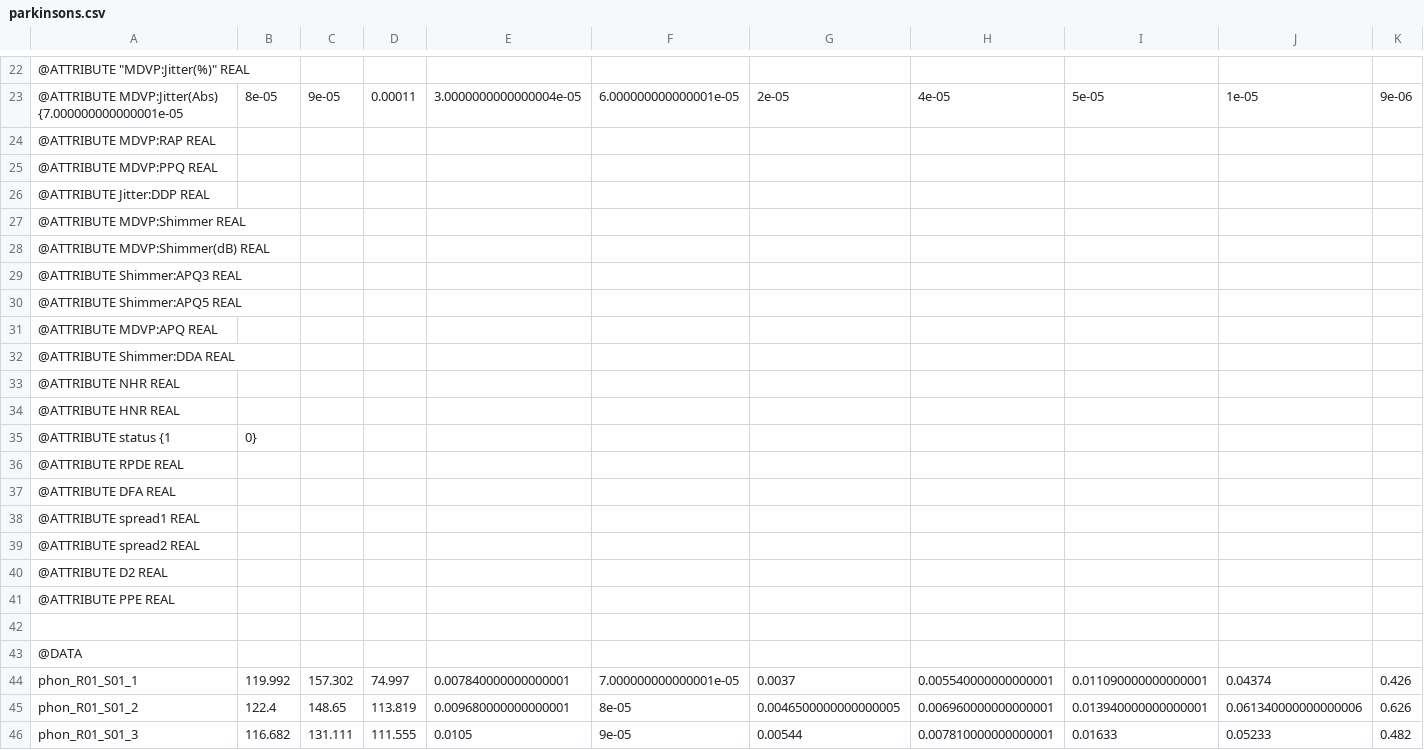
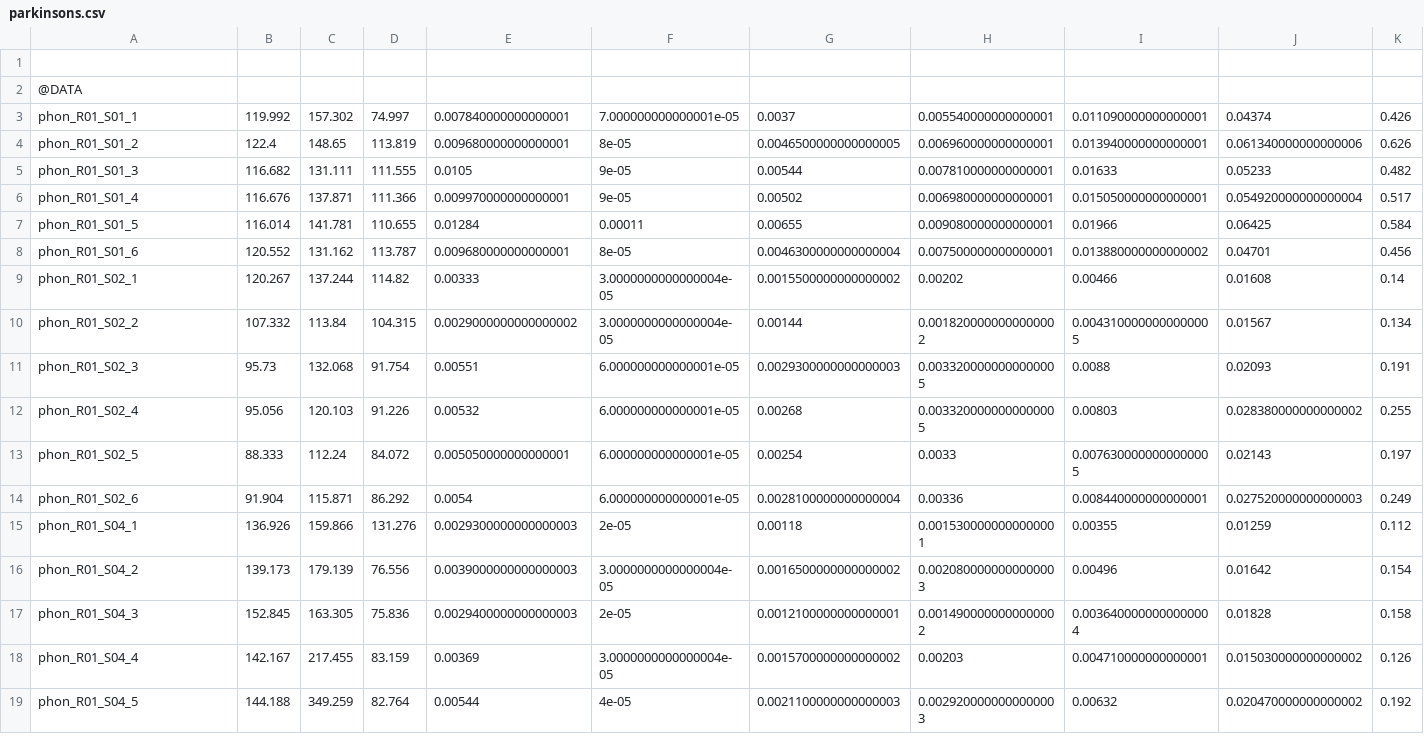
Before and after one commit to Priya1706/GenePredictionModel, a CSV file: datasets/parkinsons.csv, drawn as a sheet; only a part is shown, gaps mark what is left out; the shorter side is filled out with more unchanged rows; rows hold the shown columns only; the diff covers the shown part only; the diff names each change by its address in the sheet, - before the commit and + after, or states it on an @@ line.

```diff
--- a/datasets/parkinsons.csv
+++ b/datasets/parkinsons.csv
-row 22: @ATTRIBUTE "MDVP:Jitter(%)" REAL
-row 23: @ATTRIBUTE MDVP:Jitter(Abs) {7.000000000000001e-05 | 8e-05 | 9e-05 | 0.00011 | 3.0000000000000004e-05 | 6.000000000000001e-05 | 2e-05 | 4e-05 | 5e-05 | 1e-05 | 9e-06
-row 24: @ATTRIBUTE MDVP:RAP REAL
-row 25: @ATTRIBUTE MDVP:PPQ REAL
-row 26: @ATTRIBUTE Jitter:DDP REAL
-row 27: @ATTRIBUTE MDVP:Shimmer REAL
-row 28: @ATTRIBUTE MDVP:Shimmer(dB) REAL
-row 29: @ATTRIBUTE Shimmer:APQ3 REAL
-row 30: @ATTRIBUTE Shimmer:APQ5 REAL
-row 31: @ATTRIBUTE MDVP:APQ REAL
-row 32: @ATTRIBUTE Shimmer:DDA REAL
-row 33: @ATTRIBUTE NHR REAL
-row 34: @ATTRIBUTE HNR REAL
-row 35: @ATTRIBUTE status {1 | 0}
-row 36: @ATTRIBUTE RPDE REAL
-row 37: @ATTRIBUTE DFA REAL
-row 38: @ATTRIBUTE spread1 REAL
-row 39: @ATTRIBUTE spread2 REAL
-row 40: @ATTRIBUTE D2 REAL
-row 41: @ATTRIBUTE PPE REAL
```
Also changed, not shown: 21 removed rows elsewhere in this file, 4 other files.
